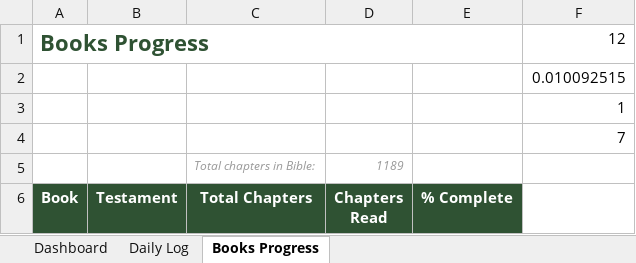
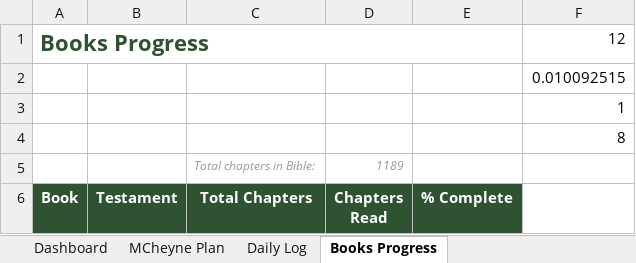
Before and after one commit to Oilgasms/yukon, an Excel workbook: data/bible.xlsx, sheet Books Progress, drawn as a sheet; only a part is shown; values as stored, in another font and other column widths than the file's, no borders; charts and pictures not drawn; the diff names each change by its address in the sheet, - before the commit and + after, or states it on an @@ line.

```diff
--- a/data/bible.xlsx (sheet Books Progress)
+++ b/data/bible.xlsx (sheet Books Progress)
+sheet tab: MCheyne Plan
-F4: 7
+F4: 8
```
Also changed, not shown: sheet Dashboard, sheet Daily Log, charts or pictures, data/books.xlsx, data/workouts.xlsx, 1 other file.
